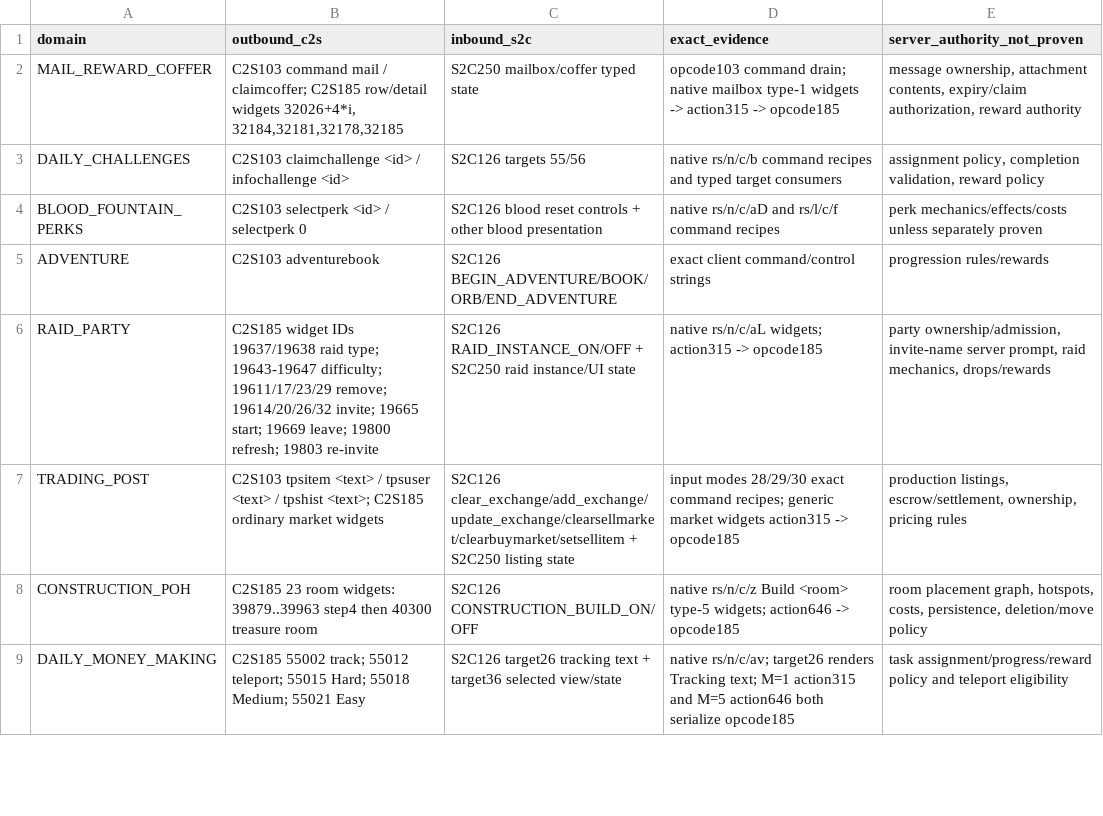
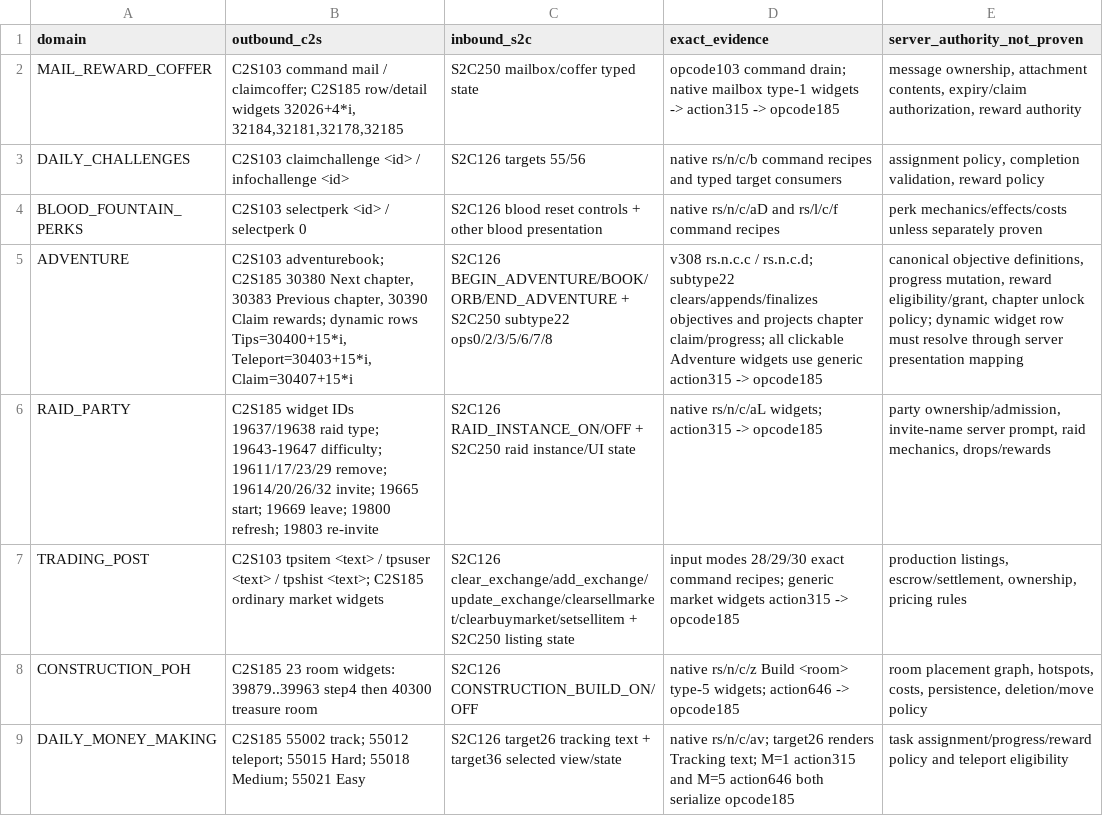
Before and after one commit to Trexzo/SpawnPK-RE, a CSV file: research/DOMAIN_TRANSPORT_PAIRING_R2.csv, drawn as a sheet; only a part is shown; the diff names each change by its address in the sheet, - before the commit and + after, or states it on an @@ line.

Commit message:
Join Adventure subtype22 state with exact client actions

```diff
--- a/research/DOMAIN_TRANSPORT_PAIRING_R2.csv
+++ b/research/DOMAIN_TRANSPORT_PAIRING_R2.csv
-B5 (outbound_c2s): C2S103 adventurebook
+B5 (outbound_c2s): C2S103 adventurebook; C2S185 30380 Next chapter, 30383 Previous chapter, 30390 Claim rewards; dynamic rows Tips=30400+15*i, Teleport=30403+15*i, Claim=30407+15*i
-C5 (inbound_s2c): S2C126 BEGIN_ADVENTURE/BOOK/ORB/END_ADVENTURE
+C5 (inbound_s2c): S2C126 BEGIN_ADVENTURE/BOOK/ORB/END_ADVENTURE + S2C250 subtype22 ops0/2/3/5/6/7/8
-D5 (exact_evidence): exact client command/control strings
+D5 (exact_evidence): v308 rs.n.c.c / rs.n.c.d; subtype22 clears/appends/finalizes objectives and projects chapter claim/progress; all clickable Adventure widgets use generic action315 -> opcode185
-E5 (server_authority_not_proven): progression rules/rewards
+E5 (server_authority_not_proven): canonical objective definitions, progress mutation, reward eligibility/grant, chapter unlock policy; dynamic widget row must resolve through server presentation mapping
```
